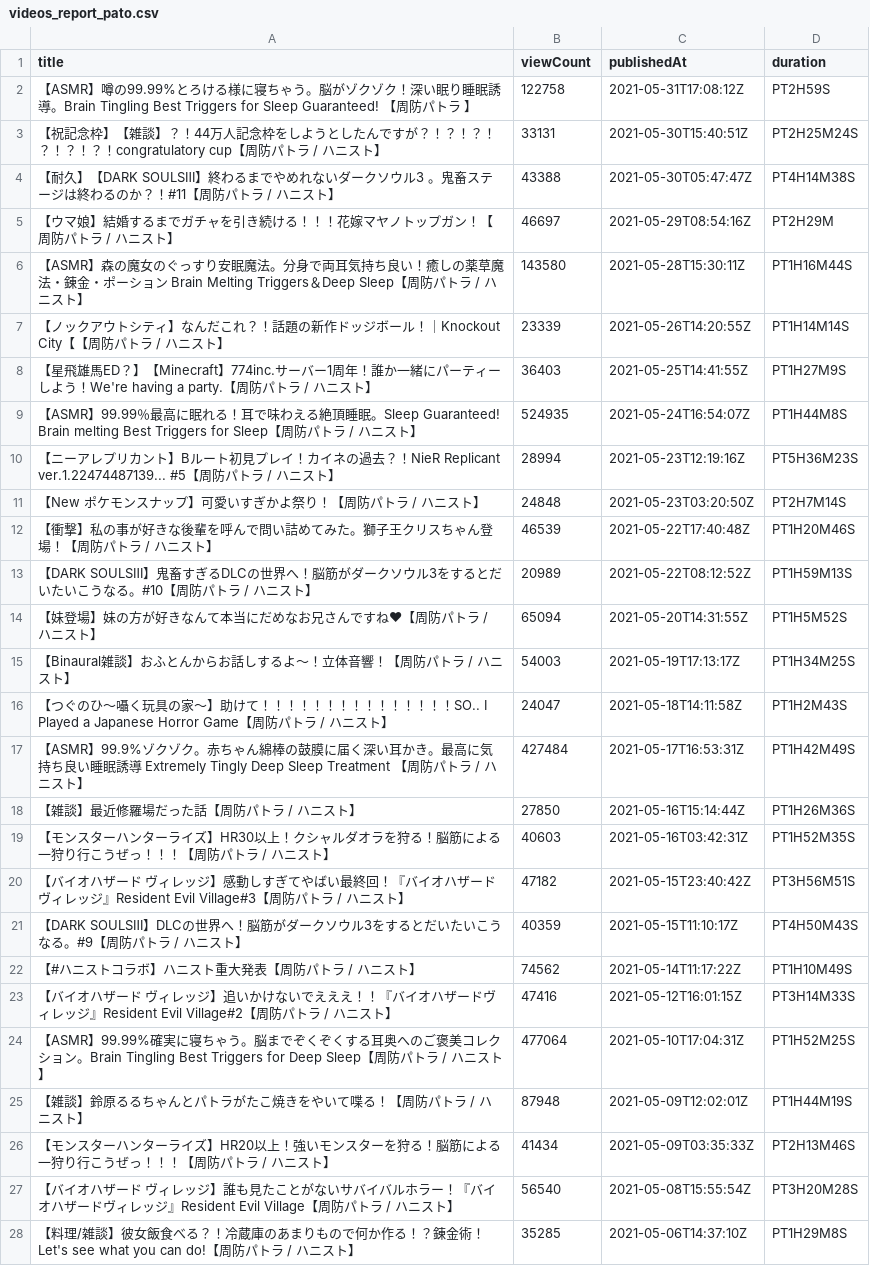
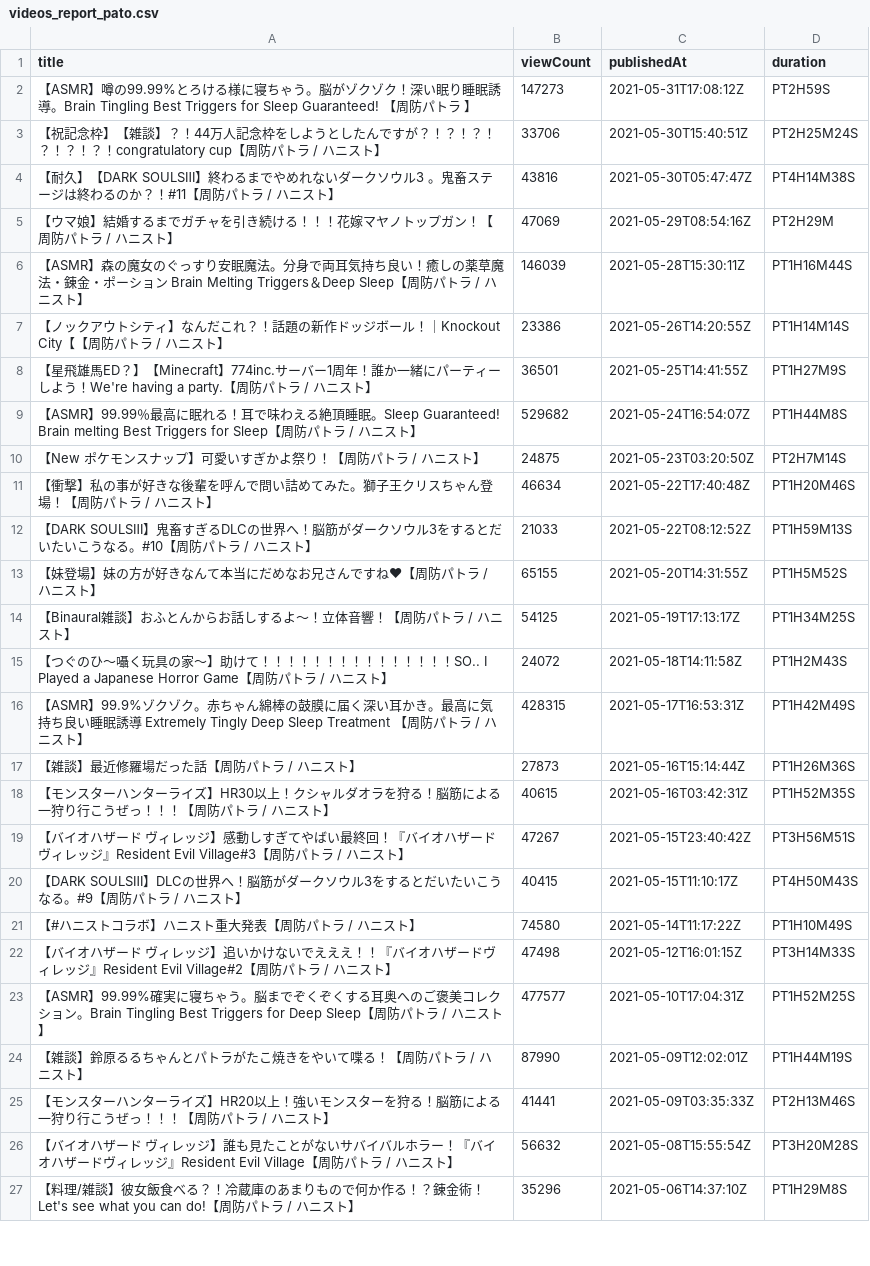
Before and after one commit to publictrain/oshihuya, a CSV file: videos_report_pato.csv, drawn as a sheet; only a part is shown; the diff covers the shown part only.

```diff
--- a/videos_report_pato.csv
+++ b/videos_report_pato.csv
@@ -1,28 +1,27 @@
 title,viewCount,publishedAt,duration
-【ASMR】噂の99.99%とろける様に寝ちゃう。脳がゾクゾク！深い眠り睡眠誘導。Brain Tingling Best Triggers for Sleep Guaranteed! 【周防パトラ 】,122758,2021-05-31T17:08:12Z,PT2H59S
-【祝記念枠】【雑談】？！44万人記念枠をしようとしたんですが？！？！？！？！？！？！congratulatory cup【周防パトラ / ハニスト】,33131,2021-05-30T15:40:51Z,PT2H25M24S
-【耐久】【DARK SOULSⅢ】終わるまでやめれないダークソウル3 。鬼畜ステージは終わるのか？！#11【周防パトラ / ハニスト】,43388,2021-05-30T05:47:47Z,PT4H14M38S
-【ウマ娘】結婚するまでガチャを引き続ける！！！花嫁マヤノトップガン！【周防パトラ / ハニスト】,46697,2021-05-29T08:54:16Z,PT2H29M
-【ASMR】森の魔女のぐっすり安眠魔法。分身で両耳気持ち良い！癒しの薬草魔法・錬金・ポーション Brain Melting Triggers＆Deep Sleep【周防パトラ / ハニスト】,143580,2021-05-28T15:30:11Z,PT1H16M44S
-【ノックアウトシティ】なんだこれ？！話題の新作ドッジボール！｜Knockout City【【周防パトラ / ハニスト】,23339,2021-05-26T14:20:55Z,PT1H14M14S
-【星飛雄馬ED？】【Minecraft】774inc.サーバー1周年！誰か一緒にパーティーしよう！We're having a party.【周防パトラ / ハニスト】,36403,2021-05-25T14:41:55Z,PT1H27M9S
-【ASMR】99.99％最高に眠れる！耳で味わえる絶頂睡眠。Sleep Guaranteed! Brain melting  Best Triggers for Sleep【周防パトラ / ハニスト】,524935,2021-05-24T16:54:07Z,PT1H44M8S
-【ニーアレプリカント】Bルート初見プレイ！カイネの過去？！NieR Replicant ver.1.22474487139...　#5【周防パトラ / ハニスト】,28994,2021-05-23T12:19:16Z,PT5H36M23S
-【New ポケモンスナップ】可愛いすぎかよ祭り！【周防パトラ / ハニスト】,24848,2021-05-23T03:20:50Z,PT2H7M14S
-【衝撃】私の事が好きな後輩を呼んで問い詰めてみた。獅子王クリスちゃん登場！【周防パトラ / ハニスト】,46539,2021-05-22T17:40:48Z,PT1H20M46S
-【DARK SOULSⅢ】鬼畜すぎるDLCの世界へ！脳筋がダークソウル3をするとだいたいこうなる。#10【周防パトラ / ハニスト】,20989,2021-05-22T08:12:52Z,PT1H59M13S
-【妹登場】妹の方が好きなんて本当にだめなお兄さんですね♥【周防パトラ / ハニスト】,65094,2021-05-20T14:31:55Z,PT1H5M52S
-【Binaural雑談】おふとんからお話しするよ～！立体音響！【周防パトラ / ハニスト】,54003,2021-05-19T17:13:17Z,PT1H34M25S
-【つぐのひ〜囁く玩具の家〜】助けて！！！！！！！！！！！！！！！SO.. I Played a Japanese Horror Game【周防パトラ / ハニスト】,24047,2021-05-18T14:11:58Z,PT1H2M43S
-【ASMR】99.9%ゾクゾク。赤ちゃん綿棒の鼓膜に届く深い耳かき。最高に気持ち良い睡眠誘導 Extremely Tingly  Deep Sleep Treatment 【周防パトラ / ハニスト】,427484,2021-05-17T16:53:31Z,PT1H42M49S
-【雑談】最近修羅場だった話【周防パトラ / ハニスト】,27850,2021-05-16T15:14:44Z,PT1H26M36S
-【モンスターハンターライズ】HR30以上！クシャルダオラを狩る！脳筋による一狩り行こうぜっ！！！【周防パトラ / ハニスト】,40603,2021-05-16T03:42:31Z,PT1H52M35S
-【バイオハザード ヴィレッジ】感動しすぎてやばい最終回！『バイオハザードヴィレッジ』Resident Evil Village#3【周防パトラ / ハニスト】,47182,2021-05-15T23:40:42Z,PT3H56M51S
-【DARK SOULSⅢ】DLCの世界へ！脳筋がダークソウル3をするとだいたいこうなる。#9【周防パトラ / ハニスト】,40359,2021-05-15T11:10:17Z,PT4H50M43S
-【#ハニストコラボ】ハニスト重大発表【周防パトラ / ハニスト】,74562,2021-05-14T11:17:22Z,PT1H10M49S
-【バイオハザード ヴィレッジ】追いかけないでえええ！！『バイオハザードヴィレッジ』Resident Evil Village#2【周防パトラ / ハニスト】,47416,2021-05-12T16:01:15Z,PT3H14M33S
-【ASMR】99.99%確実に寝ちゃう。脳までぞくぞくする耳奥へのご褒美コレクション。Brain Tingling Best Triggers for Deep Sleep【周防パトラ / ハニスト】,477064,2021-05-10T17:04:31Z,PT1H52M25S
-【雑談】鈴原るるちゃんとパトラがたこ焼きをやいて喋る！【周防パトラ / ハニスト】,87948,2021-05-09T12:02:01Z,PT1H44M19S
-【モンスターハンターライズ】HR20以上！強いモンスターを狩る！脳筋による一狩り行こうぜっ！！！【周防パトラ / ハニスト】,41434,2021-05-09T03:35:33Z,PT2H13M46S
-【バイオハザード ヴィレッジ】誰も見たことがないサバイバルホラー！『バイオハザードヴィレッジ』Resident Evil Village【周防パトラ / ハニスト】,56540,2021-05-08T15:55:54Z,PT3H20M28S
-【料理/雑談】彼女飯食べる？！冷蔵庫のあまりもので何か作る！？錬金術！Let's see what you can do!【周防パトラ / ハニスト】,35285,2021-05-06T14:37:10Z,PT1H29M8S
+【ASMR】噂の99.99%とろける様に寝ちゃう。脳がゾクゾク！深い眠り睡眠誘導。Brain Tingling Best Triggers for Sleep Guaranteed! 【周防パトラ 】,147273,2021-05-31T17:08:12Z,PT2H59S
+【祝記念枠】【雑談】？！44万人記念枠をしようとしたんですが？！？！？！？！？！？！congratulatory cup【周防パトラ / ハニスト】,33706,2021-05-30T15:40:51Z,PT2H25M24S
+【耐久】【DARK SOULSⅢ】終わるまでやめれないダークソウル3 。鬼畜ステージは終わるのか？！#11【周防パトラ / ハニスト】,43816,2021-05-30T05:47:47Z,PT4H14M38S
+【ウマ娘】結婚するまでガチャを引き続ける！！！花嫁マヤノトップガン！【周防パトラ / ハニスト】,47069,2021-05-29T08:54:16Z,PT2H29M
+【ASMR】森の魔女のぐっすり安眠魔法。分身で両耳気持ち良い！癒しの薬草魔法・錬金・ポーション Brain Melting Triggers＆Deep Sleep【周防パトラ / ハニスト】,146039,2021-05-28T15:30:11Z,PT1H16M44S
+【ノックアウトシティ】なんだこれ？！話題の新作ドッジボール！｜Knockout City【【周防パトラ / ハニスト】,23386,2021-05-26T14:20:55Z,PT1H14M14S
+【星飛雄馬ED？】【Minecraft】774inc.サーバー1周年！誰か一緒にパーティーしよう！We're having a party.【周防パトラ / ハニスト】,36501,2021-05-25T14:41:55Z,PT1H27M9S
+【ASMR】99.99％最高に眠れる！耳で味わえる絶頂睡眠。Sleep Guaranteed! Brain melting  Best Triggers for Sleep【周防パトラ / ハニスト】,529682,2021-05-24T16:54:07Z,PT1H44M8S
+【New ポケモンスナップ】可愛いすぎかよ祭り！【周防パトラ / ハニスト】,24875,2021-05-23T03:20:50Z,PT2H7M14S
+【衝撃】私の事が好きな後輩を呼んで問い詰めてみた。獅子王クリスちゃん登場！【周防パトラ / ハニスト】,46634,2021-05-22T17:40:48Z,PT1H20M46S
+【DARK SOULSⅢ】鬼畜すぎるDLCの世界へ！脳筋がダークソウル3をするとだいたいこうなる。#10【周防パトラ / ハニスト】,21033,2021-05-22T08:12:52Z,PT1H59M13S
+【妹登場】妹の方が好きなんて本当にだめなお兄さんですね♥【周防パトラ / ハニスト】,65155,2021-05-20T14:31:55Z,PT1H5M52S
+【Binaural雑談】おふとんからお話しするよ～！立体音響！【周防パトラ / ハニスト】,54125,2021-05-19T17:13:17Z,PT1H34M25S
+【つぐのひ〜囁く玩具の家〜】助けて！！！！！！！！！！！！！！！SO.. I Played a Japanese Horror Game【周防パトラ / ハニスト】,24072,2021-05-18T14:11:58Z,PT1H2M43S
+【ASMR】99.9%ゾクゾク。赤ちゃん綿棒の鼓膜に届く深い耳かき。最高に気持ち良い睡眠誘導 Extremely Tingly  Deep Sleep Treatment 【周防パトラ / ハニスト】,428315,2021-05-17T16:53:31Z,PT1H42M49S
+【雑談】最近修羅場だった話【周防パトラ / ハニスト】,27873,2021-05-16T15:14:44Z,PT1H26M36S
+【モンスターハンターライズ】HR30以上！クシャルダオラを狩る！脳筋による一狩り行こうぜっ！！！【周防パトラ / ハニスト】,40615,2021-05-16T03:42:31Z,PT1H52M35S
+【バイオハザード ヴィレッジ】感動しすぎてやばい最終回！『バイオハザードヴィレッジ』Resident Evil Village#3【周防パトラ / ハニスト】,47267,2021-05-15T23:40:42Z,PT3H56M51S
+【DARK SOULSⅢ】DLCの世界へ！脳筋がダークソウル3をするとだいたいこうなる。#9【周防パトラ / ハニスト】,40415,2021-05-15T11:10:17Z,PT4H50M43S
+【#ハニストコラボ】ハニスト重大発表【周防パトラ / ハニスト】,74580,2021-05-14T11:17:22Z,PT1H10M49S
+【バイオハザード ヴィレッジ】追いかけないでえええ！！『バイオハザードヴィレッジ』Resident Evil Village#2【周防パトラ / ハニスト】,47498,2021-05-12T16:01:15Z,PT3H14M33S
+【ASMR】99.99%確実に寝ちゃう。脳までぞくぞくする耳奥へのご褒美コレクション。Brain Tingling Best Triggers for Deep Sleep【周防パトラ / ハニスト】,477577,2021-05-10T17:04:31Z,PT1H52M25S
+【雑談】鈴原るるちゃんとパトラがたこ焼きをやいて喋る！【周防パトラ / ハニスト】,87990,2021-05-09T12:02:01Z,PT1H44M19S
+【モンスターハンターライズ】HR20以上！強いモンスターを狩る！脳筋による一狩り行こうぜっ！！！【周防パトラ / ハニスト】,41441,2021-05-09T03:35:33Z,PT2H13M46S
+【バイオハザード ヴィレッジ】誰も見たことがないサバイバルホラー！『バイオハザードヴィレッジ』Resident Evil Village【周防パトラ / ハニスト】,56632,2021-05-08T15:55:54Z,PT3H20M28S
+【料理/雑談】彼女飯食べる？！冷蔵庫のあまりもので何か作る！？錬金術！Let's see what you can do!【周防パトラ / ハニスト】,35296,2021-05-06T14:37:10Z,PT1H29M8S
```
Also changed, not shown: 2 added rows and 120 edited cells elsewhere in this file, videos_report_haneru.csv, videos_report_izu.csv, 20 other files.
